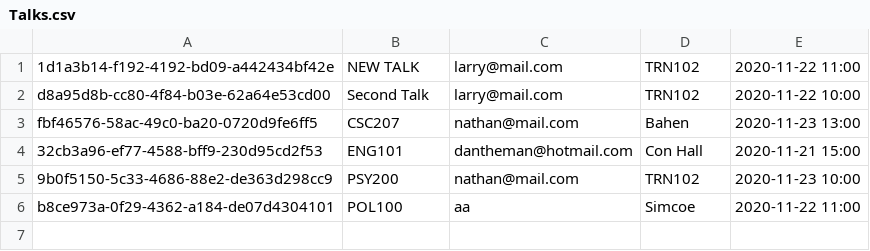
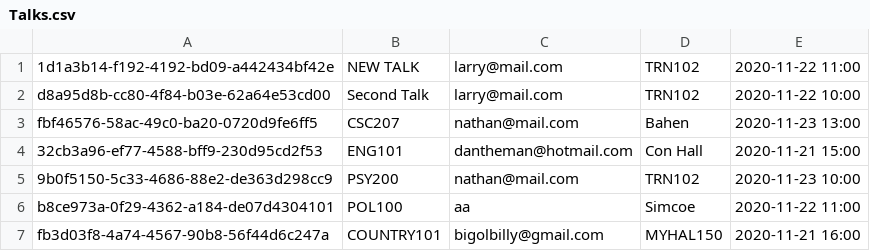
Before and after one commit to CSC207-Group-0335/Tech-Conference-System, a CSV file: phase1/src/Resources/Talks.csv, drawn as a sheet.

```diff
--- a/phase1/src/Resources/Talks.csv
+++ b/phase1/src/Resources/Talks.csv
@@ -6 +6,2 @@ fbf46576-58ac-49c0-ba20-0720d9fe6ff5,CSC207,nathan@mail.com,Bahen,2020-11-23 13:
 b8ce973a-0f29-4362-a184-de07d4304101,POL100,aa,Simcoe,2020-11-22 11:00
+fb3d03f8-4a74-4567-90b8-56f44d6c247a,COUNTRY101,bigolbilly@gmail.com,MYHAL150,2020-11-21 16:00
```
Also changed, not shown: phase1/src/Resources/Conversations.csv, phase1/src/Resources/Registration.csv, 5 other files.
